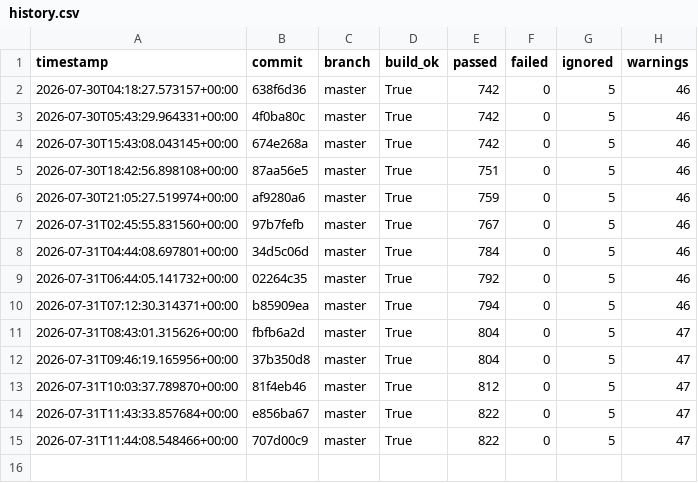
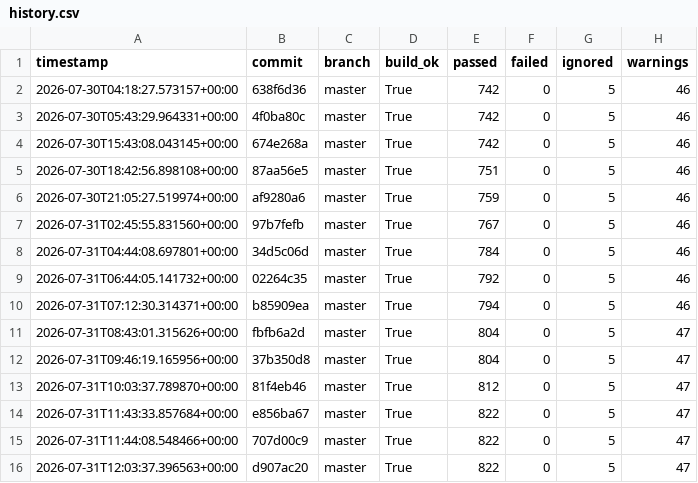
Before and after one commit to hiwavebrowser/hiwave-linux, a CSV file: metrics/history.csv, drawn as a sheet.

```diff
--- a/metrics/history.csv
+++ b/metrics/history.csv
@@ -15 +15,2 @@ timestamp,commit,branch,build_ok,passed,failed,ignored,warnings
 2026-07-31T11:44:08.548466+00:00,707d00c9,master,True,822,0,5,47
+2026-07-31T12:03:37.396563+00:00,d907ac20,master,True,822,0,5,47
```
Also changed, not shown: 1 other file.
